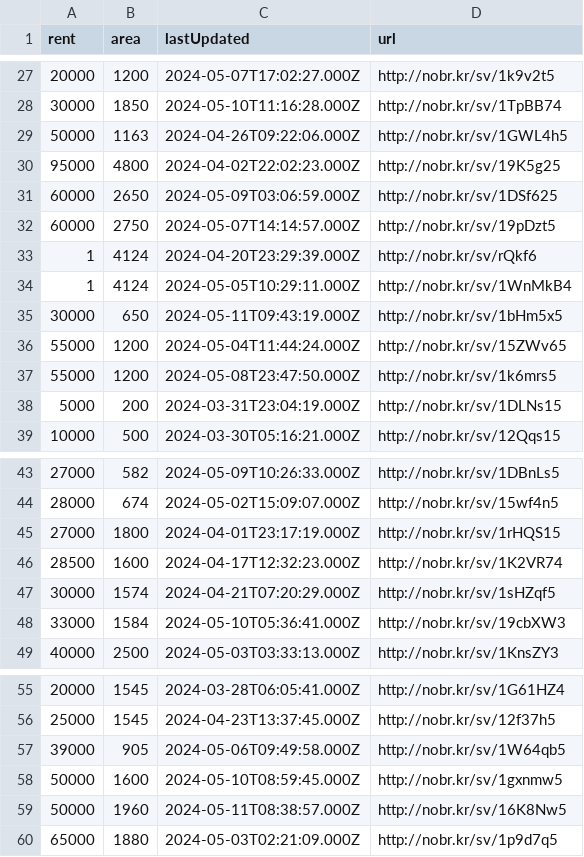
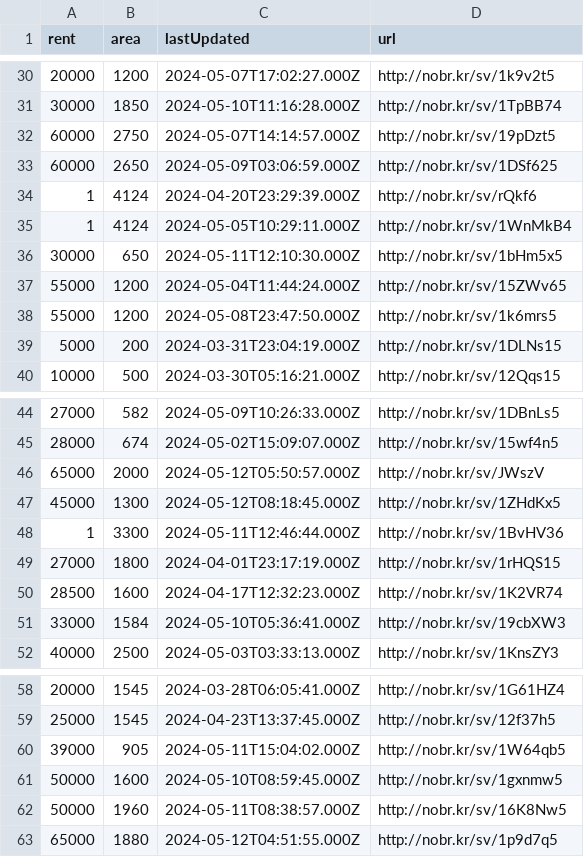
Before and after one commit to KShivendu/blr-societies, a CSV file: data/nobroker.csv, drawn as a sheet; only a part is shown, gaps mark what is left out; the diff covers the shown part only.

```diff
--- a/data/nobroker.csv
+++ b/data/nobroker.csv
@@ -28,9 +31,7 @@ rent, area, lastUpdated, url
 30000, "1850","2024-05-10T11:16:28.000Z","http://nobr.kr/sv/1TpBB74"
-50000, "1163","2024-04-26T09:22:06.000Z","http://nobr.kr/sv/1GWL4h5"
-95000, "4800","2024-04-02T22:02:23.000Z","http://nobr.kr/sv/19K5g25"
+60000, "2750","2024-05-07T14:14:57.000Z","http://nobr.kr/sv/19pDzt5"
 60000, "2650","2024-05-09T03:06:59.000Z","http://nobr.kr/sv/1DSf625"
-60000, "2750","2024-05-07T14:14:57.000Z","http://nobr.kr/sv/19pDzt5"
 1, "4124","2024-04-20T23:29:39.000Z","http://nobr.kr/sv/rQkf6"
 1, "4124","2024-05-05T10:29:11.000Z","http://nobr.kr/sv/1WnMkB4"
-30000, "650","2024-05-11T09:43:19.000Z","http://nobr.kr/sv/1bHm5x5"
+30000, "650","2024-05-11T12:10:30.000Z","http://nobr.kr/sv/1bHm5x5"
 55000, "1200","2024-05-04T11:44:24.000Z","http://nobr.kr/sv/15ZWv65"
@@ -44,5 +45,7 @@ rent, area, lastUpdated, url
 28000, "674","2024-05-02T15:09:07.000Z","http://nobr.kr/sv/15wf4n5"
+65000, "2000","2024-05-12T05:50:57.000Z","http://nobr.kr/sv/JWszV"
+45000, "1300","2024-05-12T08:18:45.000Z","http://nobr.kr/sv/1ZHdKx5"
+1, "3300","2024-05-11T12:46:44.000Z","http://nobr.kr/sv/1BvHV36"
 27000, "1800","2024-04-01T23:17:19.000Z","http://nobr.kr/sv/1rHQS15"
 28500, "1600","2024-04-17T12:32:23.000Z","http://nobr.kr/sv/1K2VR74"
-30000, "1574","2024-04-21T07:20:29.000Z","http://nobr.kr/sv/1sHZqf5"
 33000, "1584","2024-05-10T05:36:41.000Z","http://nobr.kr/sv/19cbXW3"
@@ -56,5 +59,5 @@ rent, area, lastUpdated, url
 25000, "1545","2024-04-23T13:37:45.000Z","http://nobr.kr/sv/12f37h5"
-39000, "905","2024-05-06T09:49:58.000Z","http://nobr.kr/sv/1W64qb5"
+39000, "905","2024-05-11T15:04:02.000Z","http://nobr.kr/sv/1W64qb5"
 50000, "1600","2024-05-10T08:59:45.000Z","http://nobr.kr/sv/1gxnmw5"
 50000, "1960","2024-05-11T08:38:57.000Z","http://nobr.kr/sv/16K8Nw5"
-65000, "1880","2024-05-03T02:21:09.000Z","http://nobr.kr/sv/1p9d7q5"
+65000, "1880","2024-05-12T04:51:55.000Z","http://nobr.kr/sv/1p9d7q5"
```
Also changed, not shown: 5 added rows, 2 removed rows, 9 moved rows and 1 edited cell elsewhere in this file.
